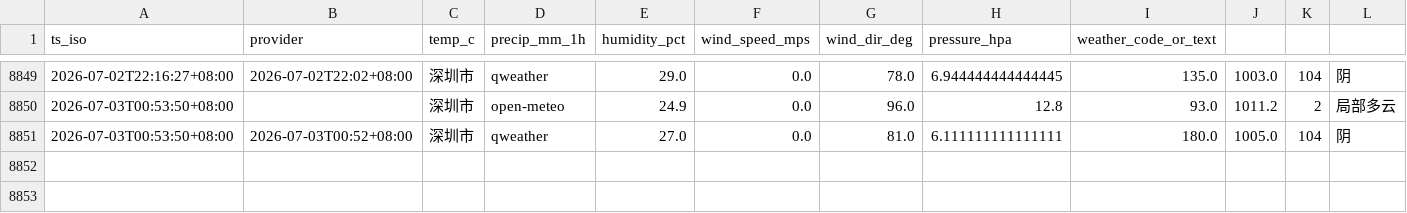
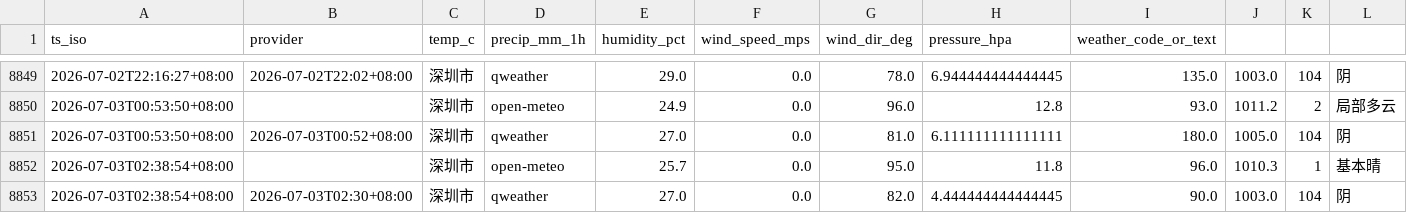
Before and after one commit to INKXXXXYY/shenzhen-weather-collector, a CSV file: weather_log.csv, drawn as a sheet; only a part is shown, gaps mark what is left out.

```diff
--- a/weather_log.csv
+++ b/weather_log.csv
@@ -8851 +8851,3 @@ ts_iso,provider,temp_c,precip_mm_1h,humidity_pct,wind_speed_mps,wind_dir_deg,pre
 2026-07-03T00:53:50+08:00,2026-07-03T00:52+08:00,深圳市,qweather,27.0,0.0,81.0,6.111111111111111,180.0,1005.0,104,阴
+2026-07-03T02:38:54+08:00,,深圳市,open-meteo,25.7,0.0,95.0,11.8,96.0,1010.3,1,基本晴
+2026-07-03T02:38:54+08:00,2026-07-03T02:30+08:00,深圳市,qweather,27.0,0.0,82.0,4.444444444444445,90.0,1003.0,104,阴
```
